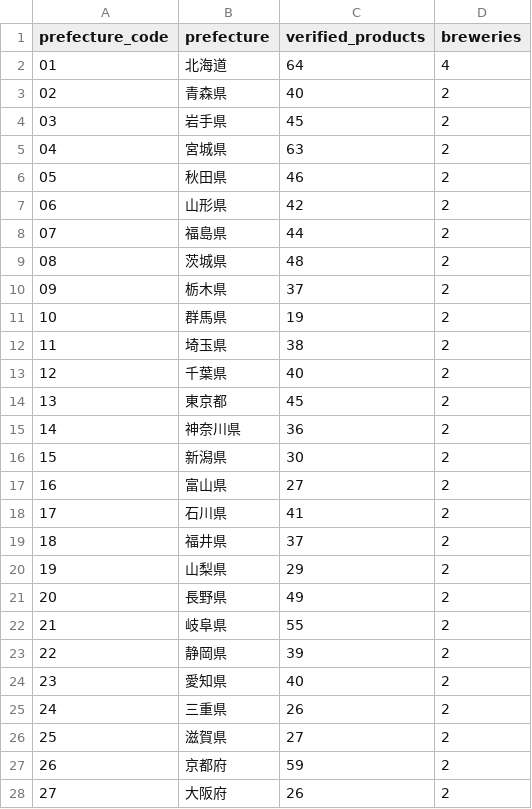
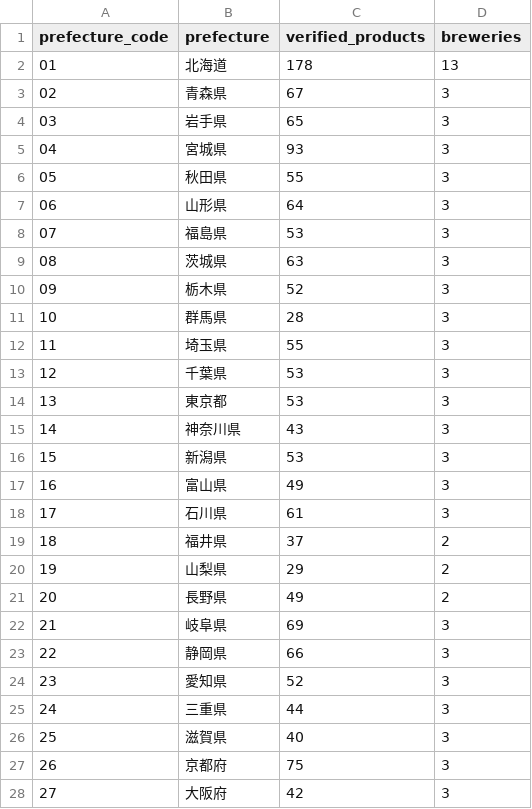
Before and after one commit to yomeko/NewBooze, a CSV file: data/sake-catalog/prefecture-counts.csv, drawn as a sheet; only a part is shown; the diff covers the shown part only.

Commit message:
Complete verified sake catalog with 2296 products

```diff
--- a/data/sake-catalog/prefecture-counts.csv
+++ b/data/sake-catalog/prefecture-counts.csv
@@ -1,19 +1,19 @@
 prefecture_code,prefecture,verified_products,breweries
-01,北海道,64,4
-02,青森県,40,2
-03,岩手県,45,2
-04,宮城県,63,2
-05,秋田県,46,2
-06,山形県,42,2
-07,福島県,44,2
-08,茨城県,48,2
-09,栃木県,37,2
-10,群馬県,19,2
-11,埼玉県,38,2
-12,千葉県,40,2
-13,東京都,45,2
-14,神奈川県,36,2
-15,新潟県,30,2
-16,富山県,27,2
-17,石川県,41,2
+01,北海道,178,13
+02,青森県,67,3
+03,岩手県,65,3
+04,宮城県,93,3
+05,秋田県,55,3
+06,山形県,64,3
+07,福島県,53,3
+08,茨城県,63,3
+09,栃木県,52,3
+10,群馬県,28,3
+11,埼玉県,55,3
+12,千葉県,53,3
+13,東京都,53,3
+14,神奈川県,43,3
+15,新潟県,53,3
+16,富山県,49,3
+17,石川県,61,3
 18,福井県,37,2
@@ -21,8 +21,8 @@ prefecture_code,prefecture,verified_products,breweries
 20,長野県,49,2
-21,岐阜県,55,2
-22,静岡県,39,2
-23,愛知県,40,2
-24,三重県,26,2
-25,滋賀県,27,2
-26,京都府,59,2
-27,大阪府,26,2
+21,岐阜県,69,3
+22,静岡県,66,3
+23,愛知県,52,3
+24,三重県,44,3
+25,滋賀県,40,3
+26,京都府,75,3
+27,大阪府,42,3
```
Also changed, not shown: 6 edited cells elsewhere in this file, 8 other files.
